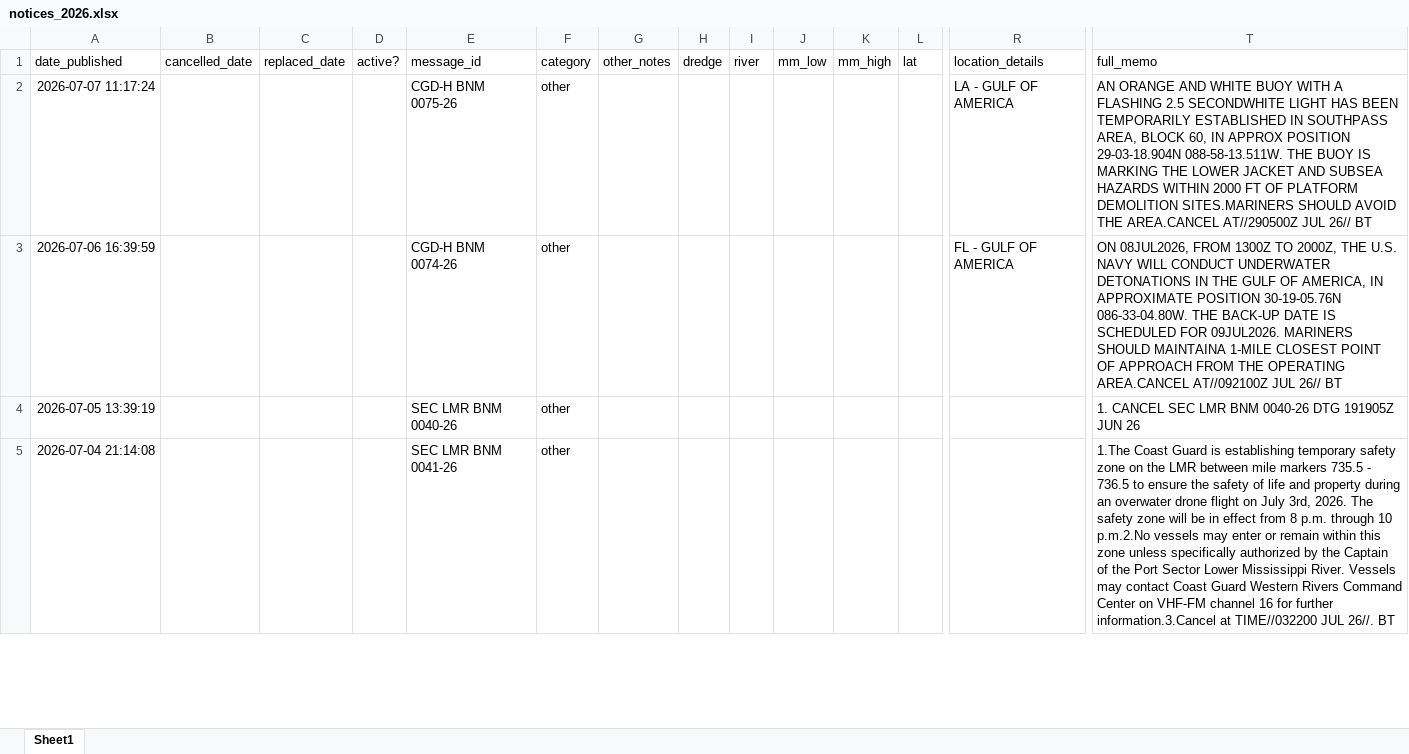
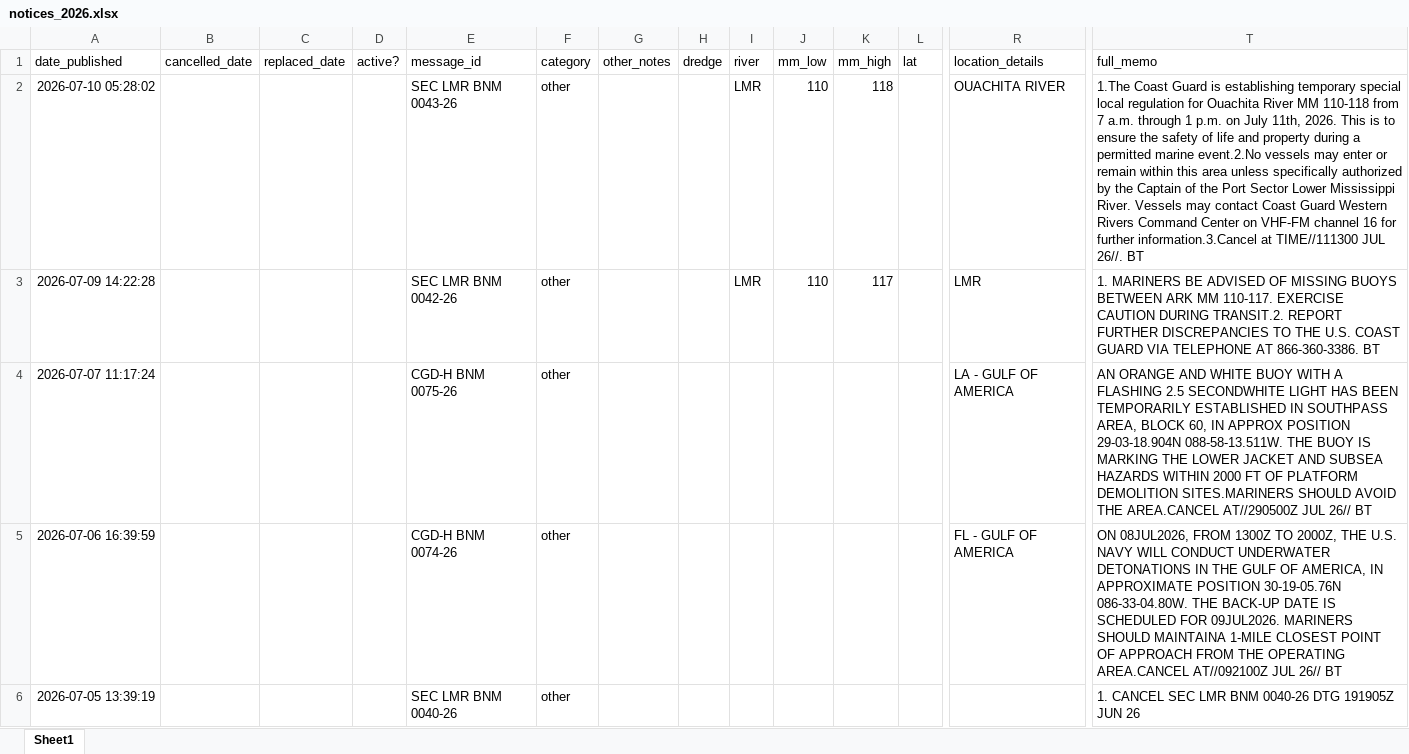
Before and after one commit to mollya610/BargeTransportDashboard, an Excel workbook: notices_2026.xlsx, sheet Sheet1, drawn as a sheet; only a part is shown, gaps mark what is left out; the shorter side is filled out with more unchanged rows; values as stored, in another font and other column widths than the file's, no borders; rows hold the shown columns only; the diff names each change by its address in the sheet, - before the commit and + after, or states it on an @@ line.

```diff
--- a/notices_2026.xlsx (sheet Sheet1)
+++ b/notices_2026.xlsx (sheet Sheet1)
+row 2: 2026-07-10 05:28:02 |  |  |  | SEC LMR BNM 0043-26 | other |  |  | LMR | 110 | 118 |  | OUACHITA RIVER | 1.The Coast Guard is establishing temporary special local regulation for Ouachita River MM 110-118 from 7 a.m. through 1 p.m. on July 11th, 2026. This is to ensure the safety of life and property during a permitted marine event.2.No vessels may enter or remain within this area unless specifically authorized by the Captain of the Port Sector Lower Mississippi River. Vessels may contact Coast Guard Western Rivers Command Center on VHF-FM channel 16 for further information.3.Cancel at TIME//111300 JUL 26//. BT
+row 3: 2026-07-09 14:22:28 |  |  |  | SEC LMR BNM 0042-26 | other |  |  | LMR | 110 | 117 |  | LMR | 1. MARINERS BE ADVISED OF MISSING BUOYS BETWEEN ARK MM 110-117. EXERCISE CAUTION DURING TRANSIT.2. REPORT FURTHER DISCREPANCIES TO THE U.S. COAST GUARD VIA TELEPHONE AT 866-360-3386. BT
```
Also changed, not shown: 21 other files.
